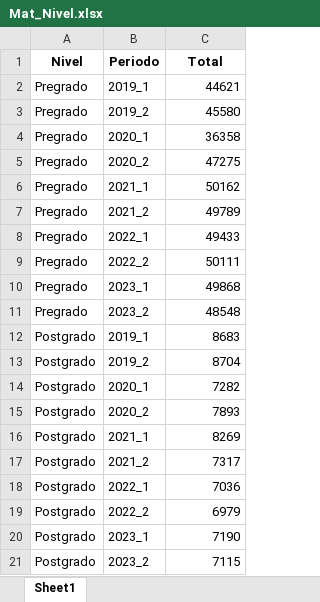
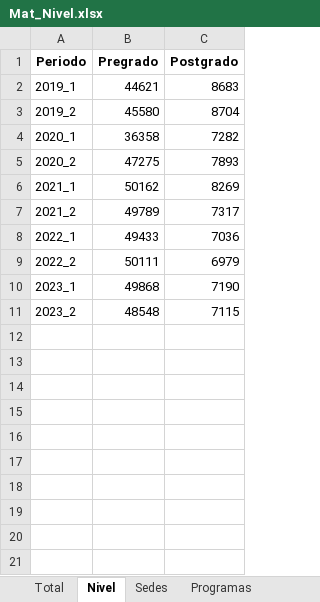
Before and after one commit to estadisticaun/SolicitudesONE, an Excel workbook: GNFA/Calificadora/2024/Matricula/Mat_Nivel.xlsx, sheet Nivel, drawn as a sheet; values as stored, in another font and other column widths than the file's, no borders; removed rows and columns are numbered as before the commit, all else as after; the diff names each change by its address in the sheet, - before the commit and + after, or states it on an @@ line.

```diff
--- a/GNFA/Calificadora/2024/Matricula/Mat_Nivel.xlsx (sheet Nivel)
+++ b/GNFA/Calificadora/2024/Matricula/Mat_Nivel.xlsx (sheet Nivel)
-sheet tab: Sheet1
+sheet tab: Nivel
+sheet tab: Total
+sheet tab: Sedes
+sheet tab: Programas
-column A (Nivel), rows 12-21: all Postgrado
+column B (Pregrado), rows 2-11: 44621 | 45580 | 36358 | 47275 | 50162 | 49789 | 49433 | 50111 | 49868 | 48548
-C1: Total
+C1: Postgrado
-row 2: Pregrado | 2019_1 | 44621
-row 3: Pregrado | 2019_2 | 45580
-row 4: Pregrado | 2020_1 | 36358
-row 5: Pregrado | 2020_2 | 47275
-row 6: Pregrado | 2021_1 | 50162
-row 7: Pregrado | 2021_2 | 49789
-row 8: Pregrado | 2022_1 | 49433
-row 9: Pregrado | 2022_2 | 50111
-row 10: Pregrado | 2023_1 | 49868
-row 11: Pregrado | 2023_2 | 48548
```
Also changed, not shown: GNFA/Calificadora/2024/Aspirantes/Asp_Nivel.xlsx, GNFA/Calificadora/2024/Aspirantes/Asp_Sedes.xlsx, 20 other files.
